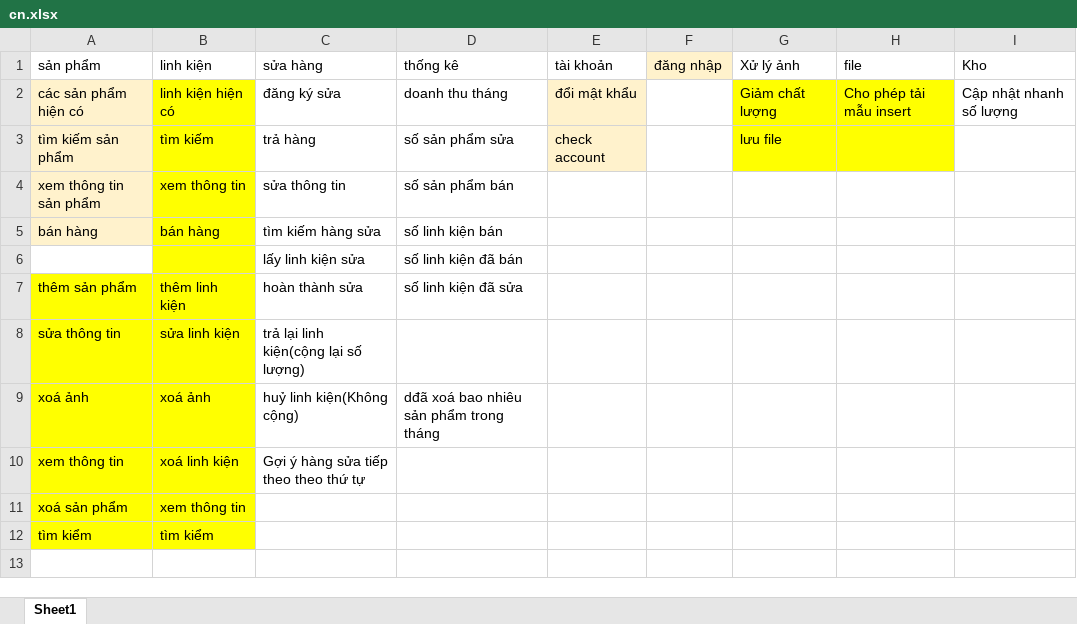
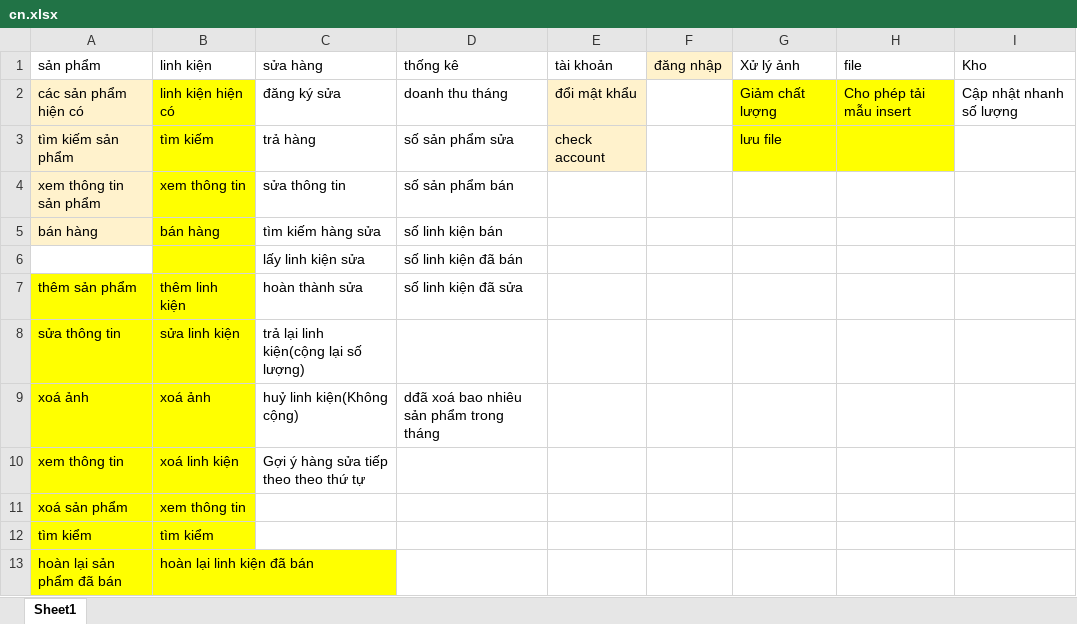
Before and after one commit to dangchien2003/quanlycuahang, an Excel workbook: cn.xlsx, sheet Sheet1, drawn as a sheet; values as stored, in another font and other column widths than the file's, no borders; the diff names each change by its address in the sheet, - before the commit and + after, or states it on an @@ line.

```diff
--- a/cn.xlsx (sheet Sheet1)
+++ b/cn.xlsx (sheet Sheet1)
+row 13: hoàn lại sản phẩm đã bán | hoàn lại linh kiện đã bán
```
Also changed, not shown: 5 other files.
